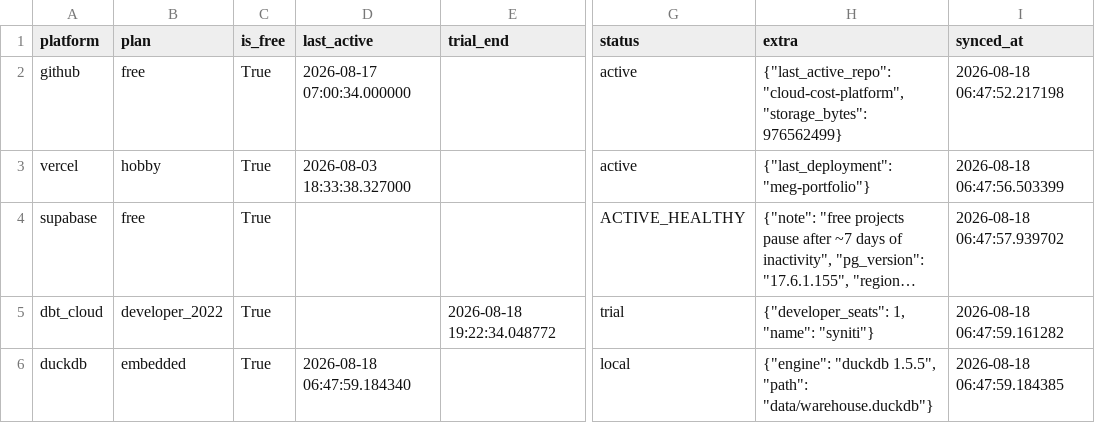
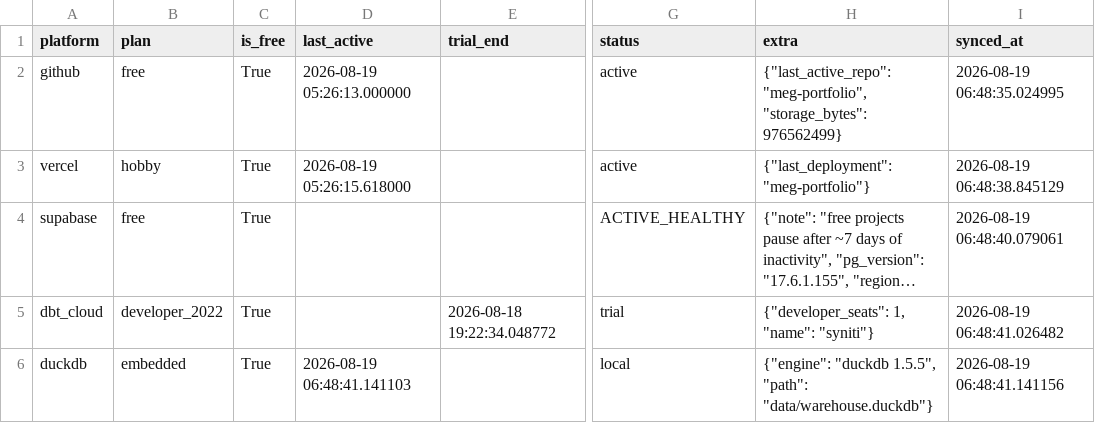
Before and after one commit to meghanabv19/cloud-cost-platform, a CSV file: dashboards/published/platform_meta.csv, drawn as a sheet; only a part is shown, gaps mark what is left out; long unchanged cells end in …; the diff names each change by its address in the sheet, - before the commit and + after, or states it on an @@ line.

```diff
--- a/dashboards/published/platform_meta.csv
+++ b/dashboards/published/platform_meta.csv
-D2 (last_active): 2026-08-17 07:00:34.000000
+D2 (last_active): 2026-08-19 05:26:13.000000
-H2 (extra): {"last_active_repo": "cloud-cost-platform", "storage_bytes": 976562499}
+H2 (extra): {"last_active_repo": "meg-portfolio", "storage_bytes": 976562499}
-I2 (synced_at): 2026-08-18 06:47:52.217198
+I2 (synced_at): 2026-08-19 06:48:35.024995
-D3 (last_active): 2026-08-03 18:33:38.327000
+D3 (last_active): 2026-08-19 05:26:15.618000
-I3 (synced_at): 2026-08-18 06:47:56.503399
+I3 (synced_at): 2026-08-19 06:48:38.845129
-I4 (synced_at): 2026-08-18 06:47:57.939702
+I4 (synced_at): 2026-08-19 06:48:40.079061
-I5 (synced_at): 2026-08-18 06:47:59.161282
+I5 (synced_at): 2026-08-19 06:48:41.026482
-D6 (last_active): 2026-08-18 06:47:59.184340
+D6 (last_active): 2026-08-19 06:48:41.141103
-I6 (synced_at): 2026-08-18 06:47:59.184385
+I6 (synced_at): 2026-08-19 06:48:41.141156
```
Also changed, not shown: dashboards/published/application_breakdown.csv, dashboards/published/platform_daily.csv, 9 other files.
